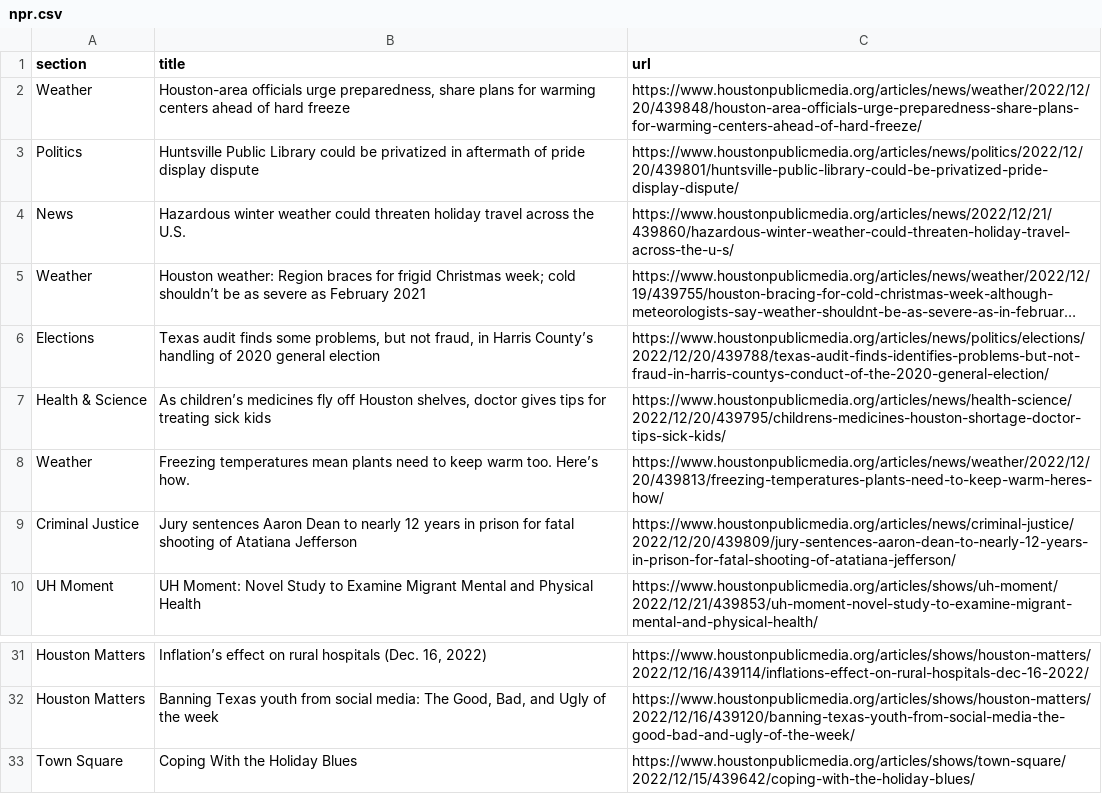
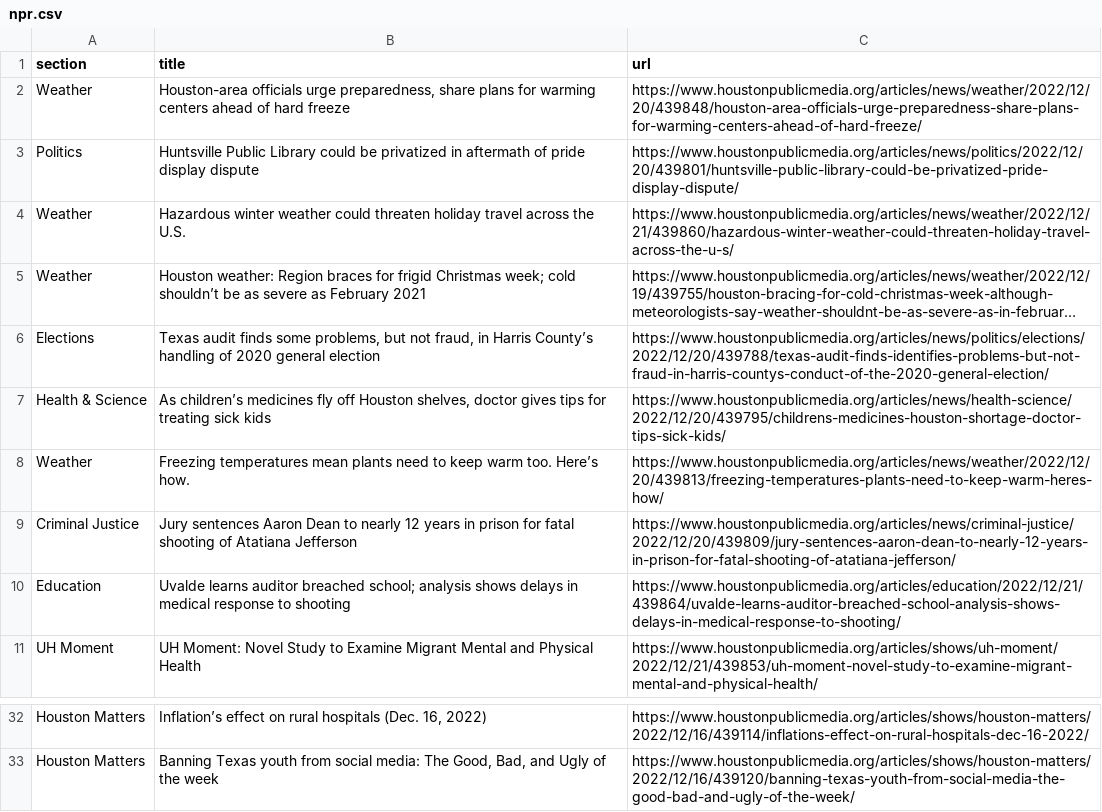
Before and after one commit to AngelineJCQ/aoto-scraper, a CSV file: npr.csv, drawn as a sheet; only a part is shown, gaps mark what is left out; long unchanged cells end in …; removed rows and columns are numbered as before the commit, all else as after; the diff names each change by its address in the sheet, - before the commit and + after, or states it on an @@ line.

```diff
--- a/npr.csv
+++ b/npr.csv
-A4 (section): News
+A4 (section): Weather
-C4 (url): https://www.houstonpublicmedia.org/articles/news/2022/12/21/439860/hazardous-winter-weather-could-threaten-holiday-travel-across-the-u-s/
+C4 (url): https://www.houstonpublicmedia.org/articles/news/weather/2022/12/21/439860/hazardous-winter-weather-could-threaten-holiday-travel-across-the-u-s/
+row 10: Education | Uvalde learns auditor breached school; analysis shows delays in medical response to shooting | https://www.houstonpublicmedia.org/articles/education/2022/12/21/439864/uvalde-learns-auditor-breached-school-analysis-shows-delays-in-medical-response-to-shooting/
-row 33: Town Square | Coping With the Holiday Blues | https://www.houstonpublicmedia.org/articles/shows/town-square/2022/12/15/439642/coping-with-the-holiday-blues/
```
